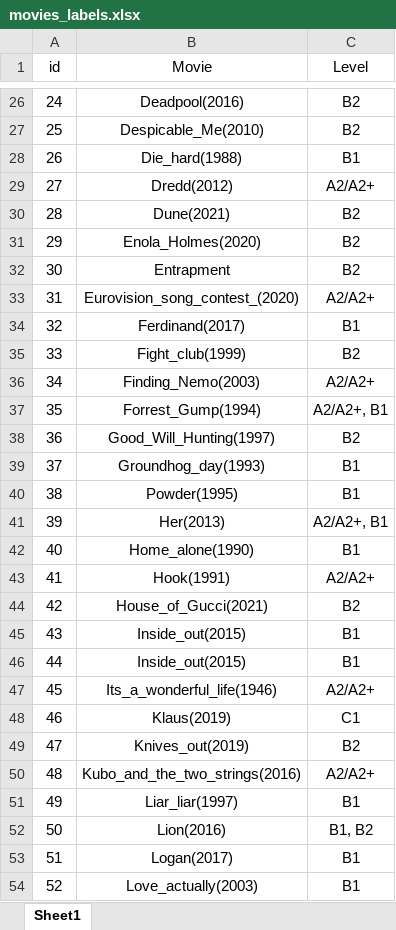
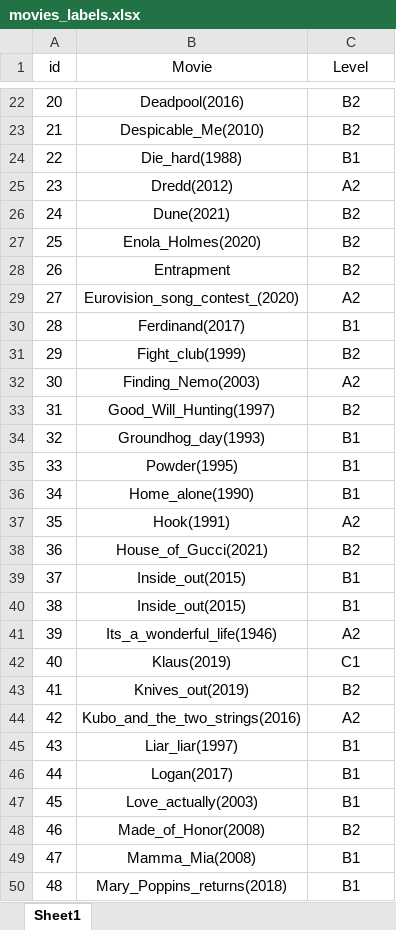
Before and after one commit to Apocalypto2012/English_levels, an Excel workbook: movies_labels.xlsx, sheet Sheet1, drawn as a sheet; only a part is shown, gaps mark what is left out; the shorter side is filled out with more unchanged rows; values as stored, in another font and other column widths than the file's, no borders; removed rows and columns are numbered as before the commit, all else as after; the diff covers the shown part only; the diff names each change by its address in the sheet, - before the commit and + after, or states it on an @@ line.

```diff
--- a/movies_labels.xlsx (sheet Sheet1)
+++ b/movies_labels.xlsx (sheet Sheet1)
@@ column A (id) renumbered from row 15 down @@
-C25 (Level): A2/A2+
+C25 (Level): A2
-C29 (Level): A2/A2+
+C29 (Level): A2
-C32 (Level): A2/A2+
+C32 (Level): A2
-row 37: 35 | Forrest_Gump(1994) | A2/A2+, B1
-row 41: 39 | Her(2013) | A2/A2+, B1
-C37 (Level): A2/A2+
+C37 (Level): A2
-C41 (Level): A2/A2+
+C41 (Level): A2
-C44 (Level): A2/A2+
+C44 (Level): A2
-row 52: 50 | Lion(2016) | B1, B2
```
Also changed, not shown: 10 removed rows and 20 edited cells elsewhere in this sheet.
